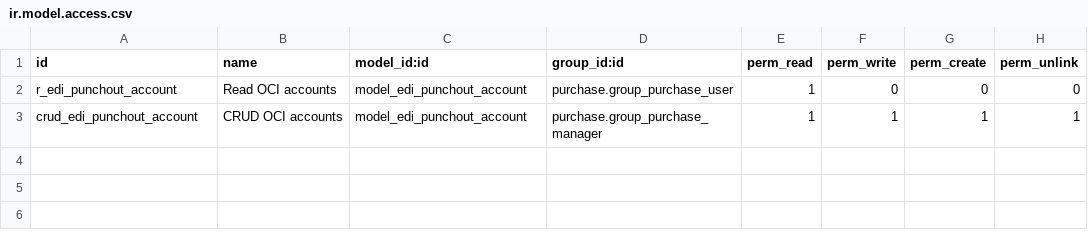
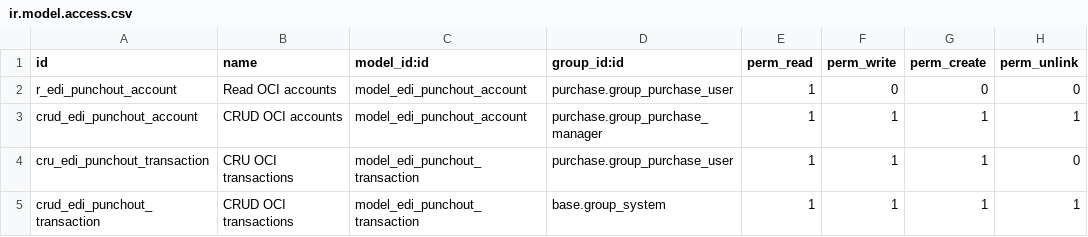
Before and after one commit to Solvti/edi, a CSV file: edi_punchout/security/ir.model.access.csv, drawn as a sheet; the diff names each change by its address in the sheet, - before the commit and + after, or states it on an @@ line.

Commit message:
Do not send vendor ref, log transactions
- making transactions a normal model to preserve logs for debugging
- making it possible to skip send to supplier action

```diff
--- a/edi_punchout/security/ir.model.access.csv
+++ b/edi_punchout/security/ir.model.access.csv
+row 4: cru_edi_punchout_transaction | CRU OCI transactions | model_edi_punchout_transaction | purchase.group_purchase_user | 1 | 1 | 1 | 0
+row 5: crud_edi_punchout_transaction | CRUD OCI transactions | model_edi_punchout_transaction | base.group_system | 1 | 1 | 1 | 1
```
Also changed, not shown: 3 other files.
